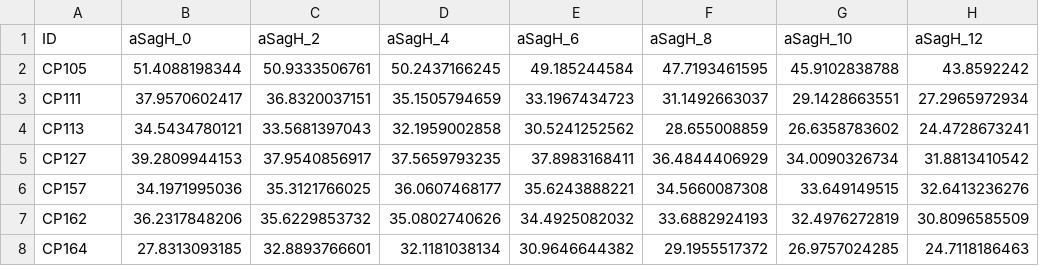
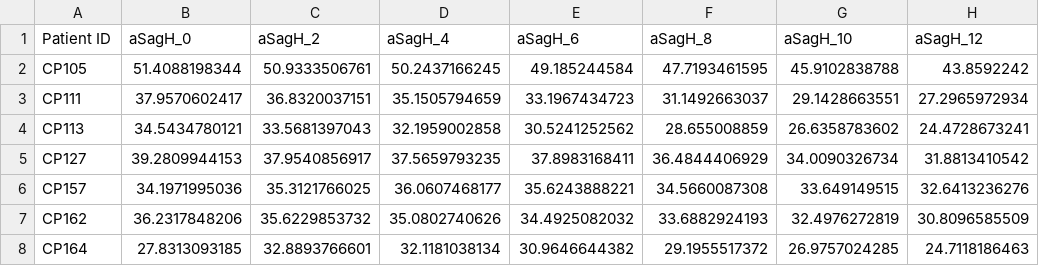
Before and after one commit to ganeshpawar1/Cerebral_Palsy_Classification, a CSV file: Data/processed/gait_data_processing/merged_df.csv, drawn as a sheet; only a part is shown; the diff names each change by its address in the sheet, - before the commit and + after, or states it on an @@ line.

```diff
--- a/Data/processed/gait_data_processing/merged_df.csv
+++ b/Data/processed/gait_data_processing/merged_df.csv
-A1: ID
+A1: Patient ID
```
Also changed, not shown: 59 other files.
